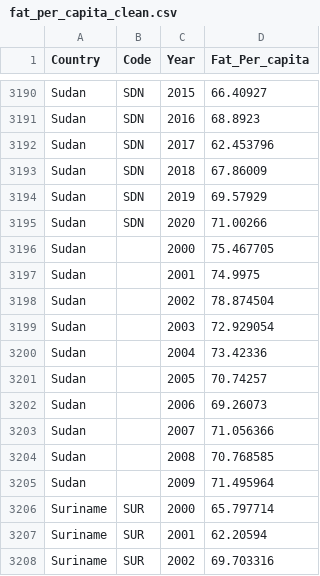
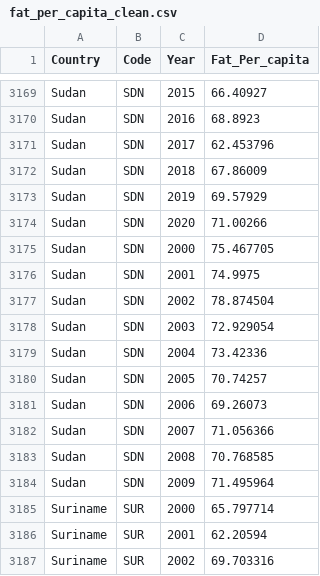
Before and after one commit to COGS108/Group074_WI24, a CSV file: cleaned_datasets/fat_per_capita_clean.csv, drawn as a sheet; only a part is shown, gaps mark what is left out; the diff covers the shown part only.

Commit message:
completely clean the dataset

```diff
--- a/cleaned_datasets/fat_per_capita_clean.csv
+++ b/cleaned_datasets/fat_per_capita_clean.csv
@@ -3195,12 +3174,12 @@ Sudan,SDN,2019,69.57929
 Sudan,SDN,2020,71.00266
-Sudan,,2000,75.467705
-Sudan,,2001,74.9975
-Sudan,,2002,78.874504
-Sudan,,2003,72.929054
-Sudan,,2004,73.42336
-Sudan,,2005,70.74257
-Sudan,,2006,69.26073
-Sudan,,2007,71.056366
-Sudan,,2008,70.768585
-Sudan,,2009,71.495964
+Sudan,SDN,2000,75.467705
+Sudan,SDN,2001,74.9975
+Sudan,SDN,2002,78.874504
+Sudan,SDN,2003,72.929054
+Sudan,SDN,2004,73.42336
+Sudan,SDN,2005,70.74257
+Sudan,SDN,2006,69.26073
+Sudan,SDN,2007,71.056366
+Sudan,SDN,2008,70.768585
+Sudan,SDN,2009,71.495964
 Suriname,SUR,2000,65.797714
```
Also changed, not shown: 21 removed rows elsewhere in this file, 1 other file.
